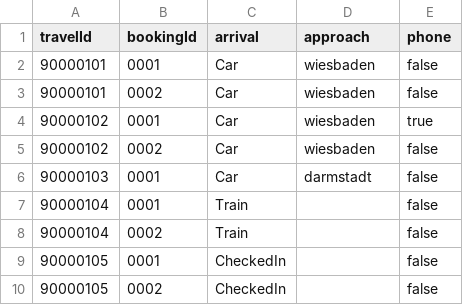
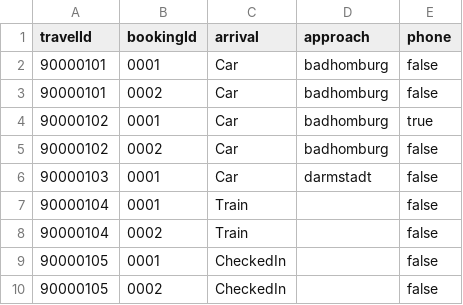
Before and after one commit to Kamilkov/flight-rescue, a CSV file: db/data/fr-PassengerContext.csv, drawn as a sheet.

```diff
--- a/db/data/fr-PassengerContext.csv
+++ b/db/data/fr-PassengerContext.csv
@@ -1,6 +1,6 @@
 travelId;bookingId;arrival;approach;phone
-90000101;0001;Car;wiesbaden;false
-90000101;0002;Car;wiesbaden;false
-90000102;0001;Car;wiesbaden;true
-90000102;0002;Car;wiesbaden;false
+90000101;0001;Car;badhomburg;false
+90000101;0002;Car;badhomburg;false
+90000102;0001;Car;badhomburg;true
+90000102;0002;Car;badhomburg;false
 90000103;0001;Car;darmstadt;false
```
Also changed, not shown: 8 other files.
